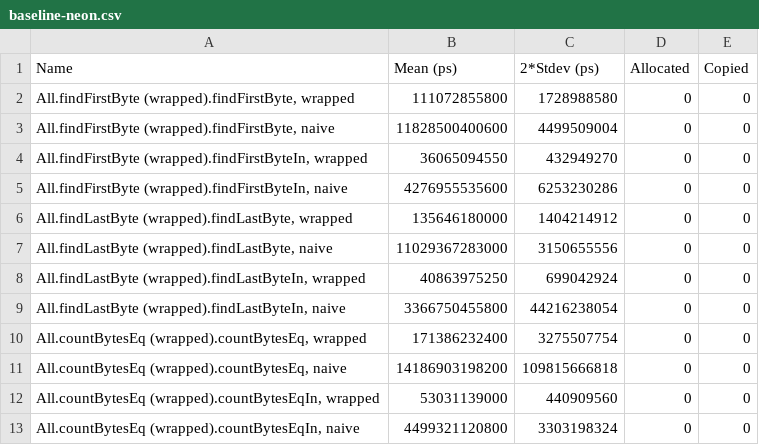
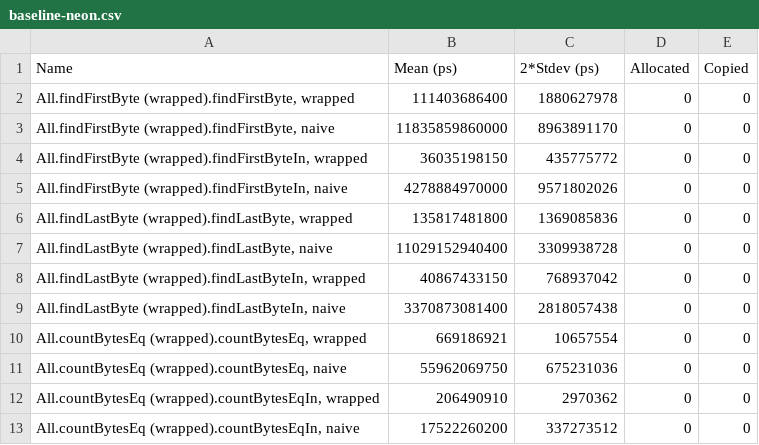
Before and after one commit to kozross/diablerie, a CSV file: baseline-neon.csv, drawn as a sheet.

Commit message:
NEON timings

```diff
--- a/baseline-neon.csv
+++ b/baseline-neon.csv
@@ -1,13 +1,13 @@
 Name,Mean (ps),2*Stdev (ps),Allocated,Copied
-"All.findFirstByte (wrapped).findFirstByte, wrapped",111072855800,1728988580,0,0
-"All.findFirstByte (wrapped).findFirstByte, naive",11828500400600,4499509004,0,0
-"All.findFirstByte (wrapped).findFirstByteIn, wrapped",36065094550,432949270,0,0
-"All.findFirstByte (wrapped).findFirstByteIn, naive",4276955535600,6253230286,0,0
-"All.findLastByte (wrapped).findLastByte, wrapped",135646180000,1404214912,0,0
-"All.findLastByte (wrapped).findLastByte, naive",11029367283000,3150655556,0,0
-"All.findLastByte (wrapped).findLastByteIn, wrapped",40863975250,699042924,0,0
-"All.findLastByte (wrapped).findLastByteIn, naive",3366750455800,44216238054,0,0
-"All.countBytesEq (wrapped).countBytesEq, wrapped",171386232400,3275507754,0,0
-"All.countBytesEq (wrapped).countBytesEq, naive",14186903198200,109815666818,0,0
-"All.countBytesEq (wrapped).countBytesEqIn, wrapped",53031139000,440909560,0,0
-"All.countBytesEq (wrapped).countBytesEqIn, naive",4499321120800,3303198324,0,0
+"All.findFirstByte (wrapped).findFirstByte, wrapped",111403686400,1880627978,0,0
+"All.findFirstByte (wrapped).findFirstByte, naive",11835859860000,8963891170,0,0
+"All.findFirstByte (wrapped).findFirstByteIn, wrapped",36035198150,435775772,0,0
+"All.findFirstByte (wrapped).findFirstByteIn, naive",4278884970000,9571802026,0,0
+"All.findLastByte (wrapped).findLastByte, wrapped",135817481800,1369085836,0,0
+"All.findLastByte (wrapped).findLastByte, naive",11029152940400,3309938728,0,0
+"All.findLastByte (wrapped).findLastByteIn, wrapped",40867433150,768937042,0,0
+"All.findLastByte (wrapped).findLastByteIn, naive",3370873081400,2818057438,0,0
+"All.countBytesEq (wrapped).countBytesEq, wrapped",669186921,10657554,0,0
+"All.countBytesEq (wrapped).countBytesEq, naive",55962069750,675231036,0,0
+"All.countBytesEq (wrapped).countBytesEqIn, wrapped",206490910,2970362,0,0
+"All.countBytesEq (wrapped).countBytesEqIn, naive",17522260200,337273512,0,0
```
